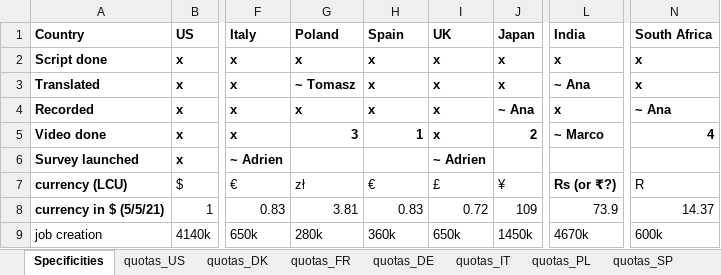
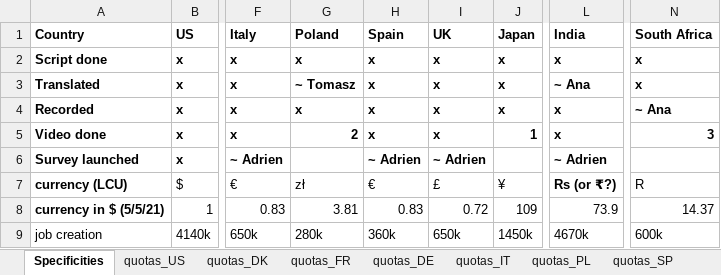
Before and after one commit to mariuslehenaff/oecd_climate, an Excel workbook: questionnaires/countries_specificities.xlsx, sheet Specificities, drawn as a sheet; only a part is shown, gaps mark what is left out; values as stored, in another font and other column widths than the file's, no borders; the diff names each change by its address in the sheet, - before the commit and + after, or states it on an @@ line.

```diff
--- a/questionnaires/countries_specificities.xlsx (sheet Specificities)
+++ b/questionnaires/countries_specificities.xlsx (sheet Specificities)
-J4 (Japan): ~ Ana
+J4 (Japan): x
-G5 (Poland): 3
+G5 (Poland): 2
-H5 (Spain): 1
+H5 (Spain): x
-J5 (Japan): 2
+J5 (Japan): 1
-L5 (India): ~ Marco
+L5 (India): x
-N5 (South Africa): 4
+N5 (South Africa): 3
-H6 (Spain): (empty)
+H6 (Spain): ~ Adrien
-L6 (India): (empty)
+L6 (India): ~ Adrien
```
Also changed, not shown: 13 other files.
